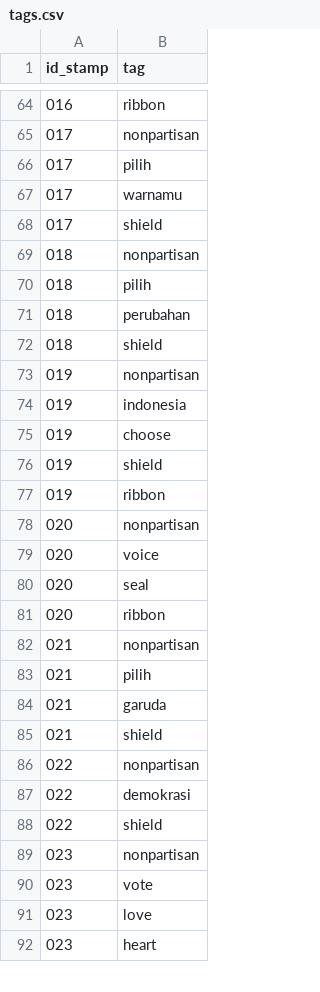
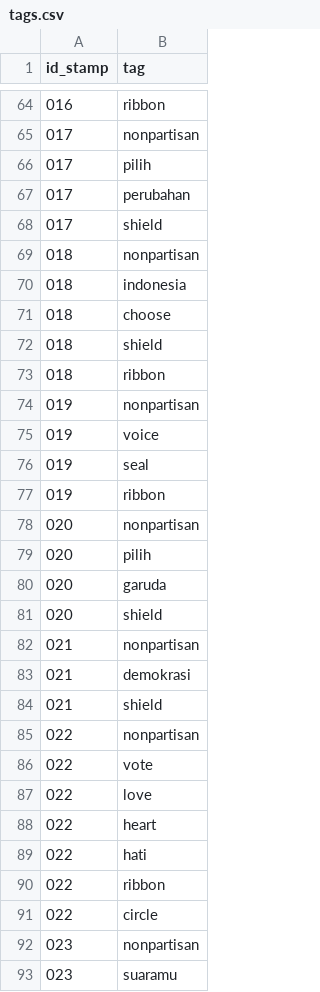
Before and after one commit to pemiluAPI/pemilu-data, a CSV file: stamps/tags.csv, drawn as a sheet; only a part is shown, gaps mark what is left out; the diff covers the shown part only.

```diff
--- a/stamps/tags.csv
+++ b/stamps/tags.csv
@@ -66,27 +66,28 @@ id_stamp,tag
 017,pilih
-017,warnamu
+017,perubahan
 017,shield
 018,nonpartisan
-018,pilih
-018,perubahan
+018,indonesia
+018,choose
 018,shield
+018,ribbon
 019,nonpartisan
-019,indonesia
-019,choose
-019,shield
+019,voice
+019,seal
 019,ribbon
 020,nonpartisan
-020,voice
-020,seal
-020,ribbon
+020,pilih
+020,garuda
+020,shield
 021,nonpartisan
-021,pilih
-021,garuda
+021,demokrasi
 021,shield
 022,nonpartisan
-022,demokrasi
-022,shield
+022,vote
+022,love
+022,heart
+022,hati
+022,ribbon
+022,circle
 023,nonpartisan
-023,vote
-023,love
-023,heart
+023,suaramu
```
Also changed, not shown: 21 added rows, 26 removed rows and 53 edited cells elsewhere in this file, stamps/stamps.csv.
